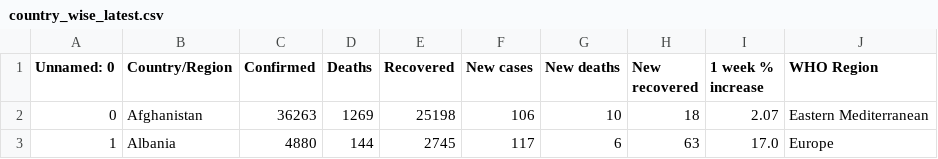
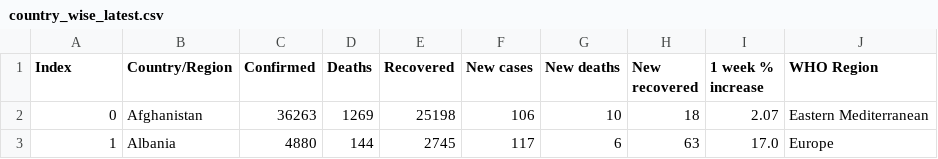
Before and after one commit to Lokey2411/data-mining-final-mission, a CSV file: country_wise_latest.csv, drawn as a sheet; only a part is shown.

Commit message:
cleanup data

```diff
--- a/country_wise_latest.csv
+++ b/country_wise_latest.csv
@@ -1,2 +1,2 @@
-Unnamed: 0,Country/Region,Confirmed,Deaths,Recovered,New cases,New deaths,New recovered,1 week % increase,WHO Region
+Index,Country/Region,Confirmed,Deaths,Recovered,New cases,New deaths,New recovered,1 week % increase,WHO Region
 0,Afghanistan,36263,1269,25198,106,10,18,2.07,Eastern Mediterranean
```
Also changed, not shown: 2 other files.
